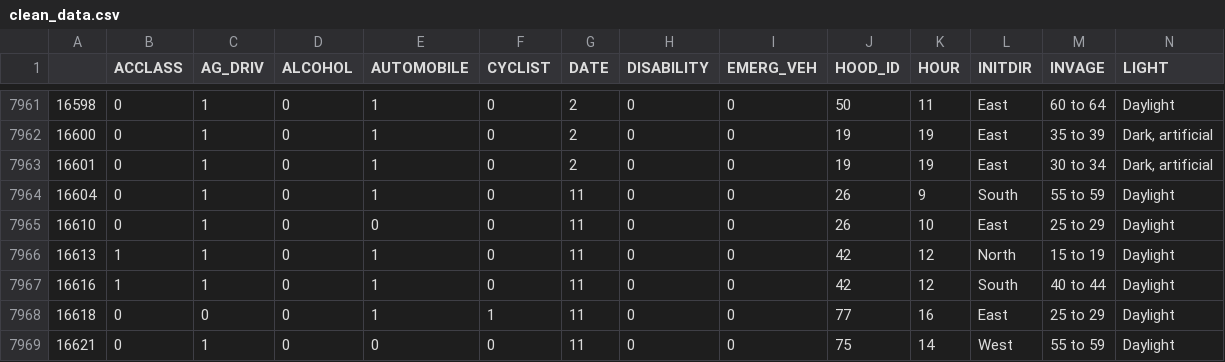
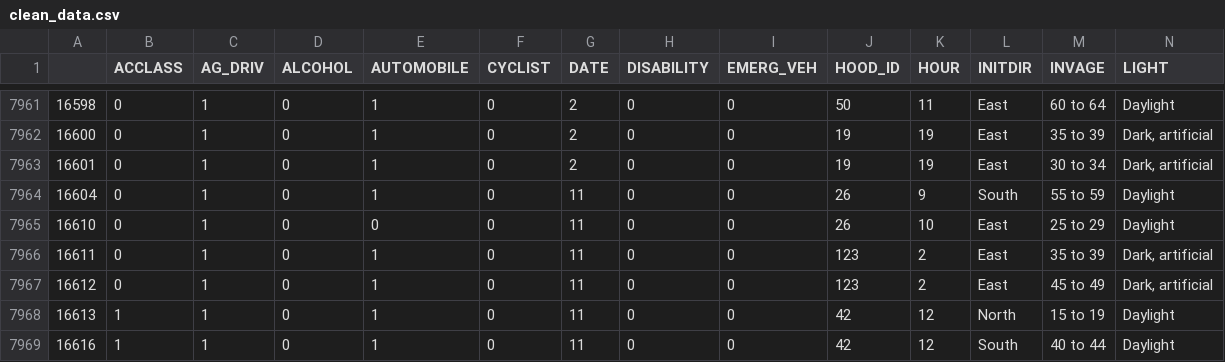
Before and after one commit to ElviraKonovalov/road-collisions, a CSV file: data/clean_data.csv, drawn as a sheet; only a part is shown, gaps mark what is left out; the shorter side is filled out with more unchanged rows; rows hold the shown columns only; the diff names each change by its address in the sheet, - before the commit and + after, or states it on an @@ line.

```diff
--- a/data/clean_data.csv
+++ b/data/clean_data.csv
+row 7966: 16611 | 0 | 1 | 0 | 1 | 0 | 11 | 0 | 0 | 123 | 2 | East | 35 to 39 | Dark, artificial
+row 7967: 16612 | 0 | 1 | 0 | 1 | 0 | 11 | 0 | 0 | 123 | 2 | East | 45 to 49 | Dark, artificial
```
Also changed, not shown: data/clean_data_hot-one.csv, 1 other file.
